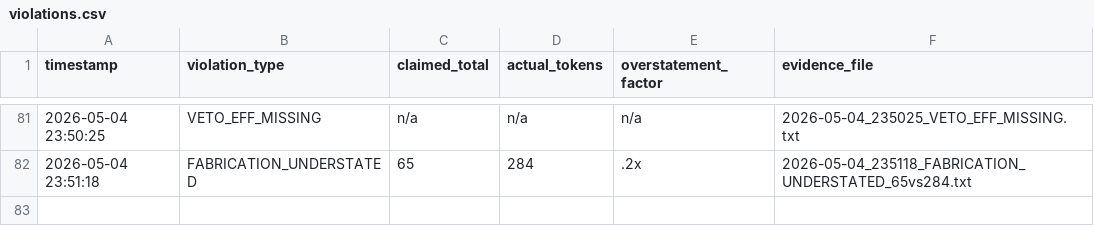
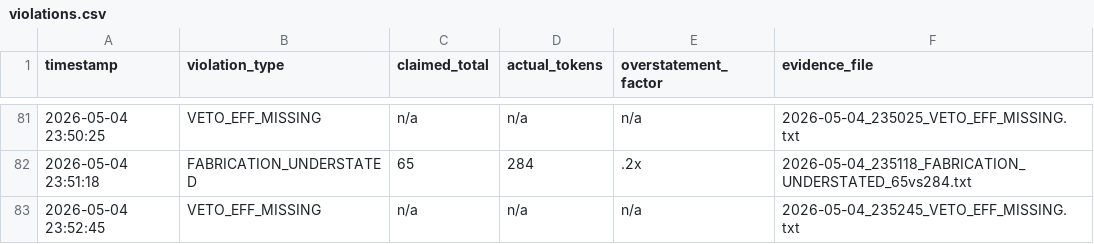
Before and after one commit to Thera-cloud/Clinical-Sovereignty-Lab, a CSV file: eff_evidence/violations.csv, drawn as a sheet; only a part is shown, gaps mark what is left out.

Commit message:
EFF evidence: VETO_EFF_MISSING 2026-05-04_235245

```diff
--- a/eff_evidence/violations.csv
+++ b/eff_evidence/violations.csv
@@ -82 +82,2 @@ timestamp,violation_type,claimed_total,actual_tokens,overstatement_factor,eviden
 2026-05-04 23:51:18,FABRICATION_UNDERSTATED,65,284,.2x,2026-05-04_235118_FABRICATION_UNDERSTATED_65vs284.txt
+2026-05-04 23:52:45,VETO_EFF_MISSING,n/a,n/a,n/a,2026-05-04_235245_VETO_EFF_MISSING.txt
```
Also changed, not shown: 2 other files.
